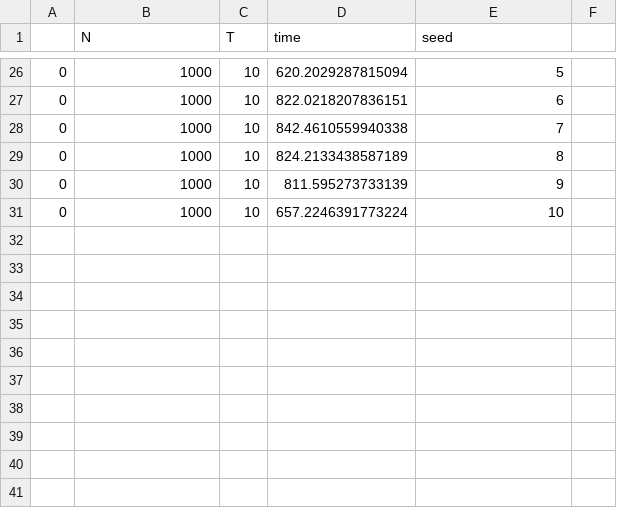
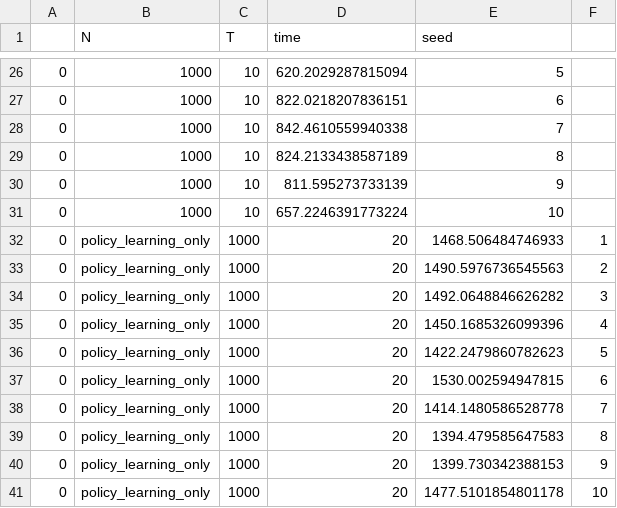
Before and after one commit to zhenkewu/CFRL, a CSV file: examples/workflow_computing_times/out_policy_learning_only_workflow.csv, drawn as a sheet; only a part is shown, gaps mark what is left out; the diff names each change by its address in the sheet, - before the commit and + after, or states it on an @@ line.

```diff
--- a/examples/workflow_computing_times/out_policy_learning_only_workflow.csv
+++ b/examples/workflow_computing_times/out_policy_learning_only_workflow.csv
+row 32: 0 | policy_learning_only | 1000 | 20 | 1468.506484746933 | 1
+row 33: 0 | policy_learning_only | 1000 | 20 | 1490.5976736545563 | 2
+row 34: 0 | policy_learning_only | 1000 | 20 | 1492.0648846626282 | 3
+row 35: 0 | policy_learning_only | 1000 | 20 | 1450.1685326099396 | 4
+row 36: 0 | policy_learning_only | 1000 | 20 | 1422.2479860782623 | 5
+row 37: 0 | policy_learning_only | 1000 | 20 | 1530.002594947815 | 6
+row 38: 0 | policy_learning_only | 1000 | 20 | 1414.1480586528778 | 7
+row 39: 0 | policy_learning_only | 1000 | 20 | 1394.479585647583 | 8
+row 40: 0 | policy_learning_only | 1000 | 20 | 1399.730342388153 | 9
+row 41: 0 | policy_learning_only | 1000 | 20 | 1477.5101854801178 | 10
```
Also changed, not shown: examples/workflow_computing_times/out_preprocessing_only_workflow.csv, 6 other files.
